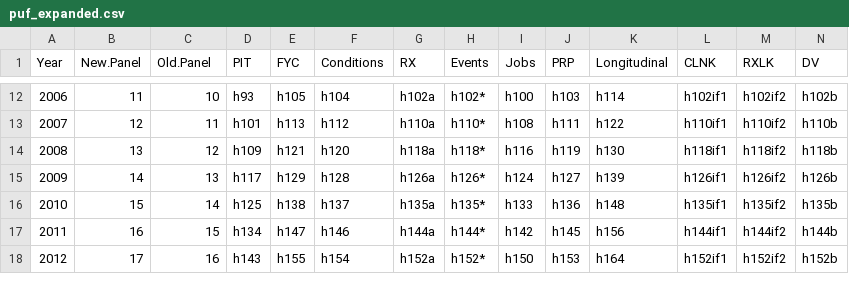
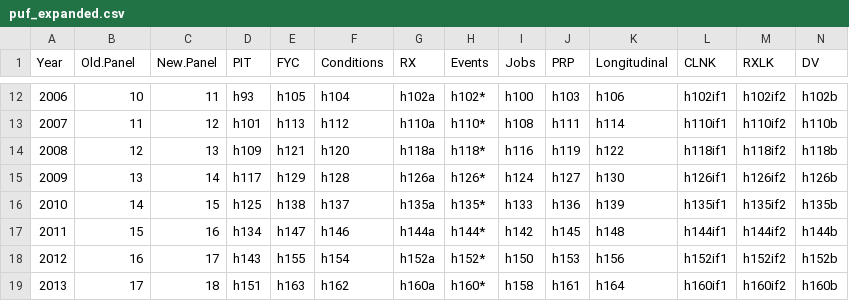
Before and after one commit to dancy0824/meps_summary_tables_v3, a CSV file: mepstrends/hc_tables/shared/puf_expanded.csv, drawn as a sheet; only a part is shown, gaps mark what is left out; rows hold the shown columns only; the diff covers the shown part only; the diff names each change by its address in the sheet, - before the commit and + after, or states it on an @@ line.

```diff
--- a/mepstrends/hc_tables/shared/puf_expanded.csv
+++ b/mepstrends/hc_tables/shared/puf_expanded.csv
-B1: New.Panel
+B1: Old.Panel
-C1: Old.Panel
+C1: New.Panel
-B12 (Old.Panel): 11
+B12 (Old.Panel): 10
-C12 (New.Panel): 10
+C12 (New.Panel): 11
-K12 (Longitudinal): h114
+K12 (Longitudinal): h106
-B13 (Old.Panel): 12
+B13 (Old.Panel): 11
-C13 (New.Panel): 11
+C13 (New.Panel): 12
-K13 (Longitudinal): h122
+K13 (Longitudinal): h114
-B14 (Old.Panel): 13
+B14 (Old.Panel): 12
-C14 (New.Panel): 12
+C14 (New.Panel): 13
-K14 (Longitudinal): h130
+K14 (Longitudinal): h122
-B15 (Old.Panel): 14
+B15 (Old.Panel): 13
-C15 (New.Panel): 13
+C15 (New.Panel): 14
-K15 (Longitudinal): h139
+K15 (Longitudinal): h130
-B16 (Old.Panel): 15
+B16 (Old.Panel): 14
-C16 (New.Panel): 14
+C16 (New.Panel): 15
-K16 (Longitudinal): h148
+K16 (Longitudinal): h139
-B17 (Old.Panel): 16
+B17 (Old.Panel): 15
-C17 (New.Panel): 15
+C17 (New.Panel): 16
-K17 (Longitudinal): h156
+K17 (Longitudinal): h148
-B18 (Old.Panel): 17
+B18 (Old.Panel): 16
-C18 (New.Panel): 16
+C18 (New.Panel): 17
-K18 (Longitudinal): h164
+K18 (Longitudinal): h156
+row 19: 2013 | 17 | 18 | h151 | h163 | h162 | h160a | h160* | h158 | h161 | h164 | h160if1 | h160if2 | h160b
```
Also changed, not shown: 1 removed row, 63 edited cells and row numbers in column A elsewhere in this file, mepstrends/hc_tables/shared/puf_names.csv, 5 other files.
